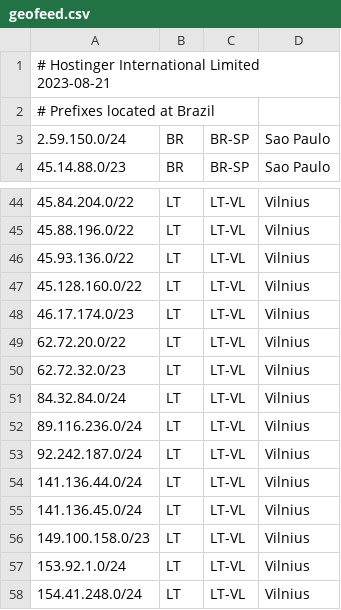
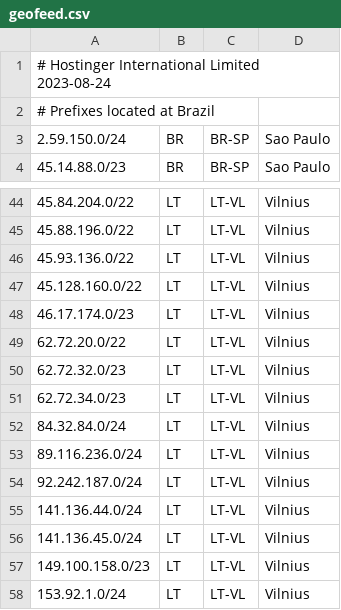
Before and after one commit to hostinger/geofeed, a CSV file: geofeed.csv, drawn as a sheet; only a part is shown, gaps mark what is left out; the shorter side is filled out with more unchanged rows.

Commit message:
Update geofeed.csv

```diff
--- a/geofeed.csv
+++ b/geofeed.csv
@@ -1,2 +1,2 @@
-# Hostinger International Limited 2023-08-21,,,
+# Hostinger International Limited 2023-08-24,,,
 # Prefixes located at Brazil,,,
@@ -50,2 +50,3 @@
 62.72.32.0/23,LT,LT-VL,Vilnius
+62.72.34.0/23,LT,LT-VL,Vilnius
 84.32.84.0/24,LT,LT-VL,Vilnius
```
